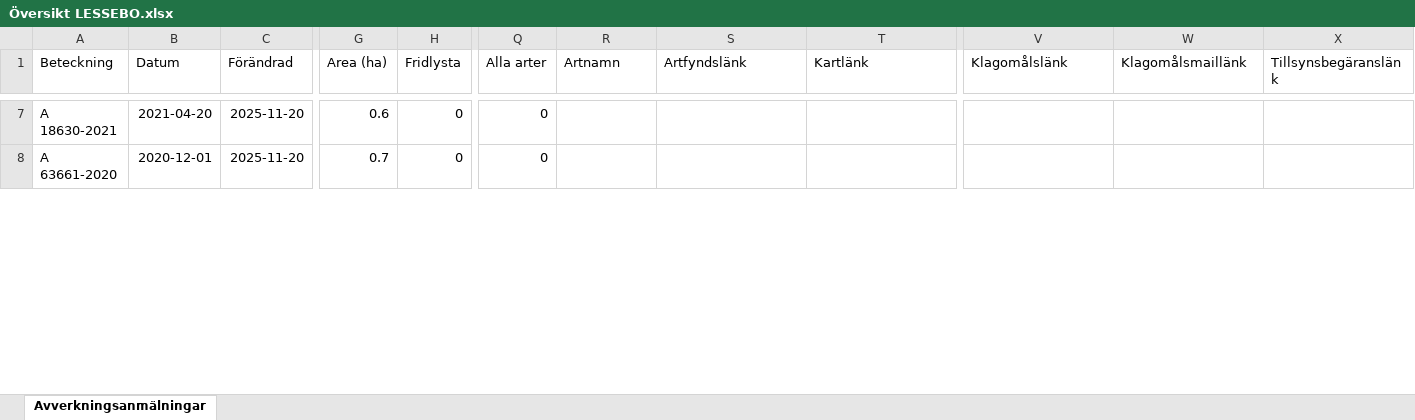
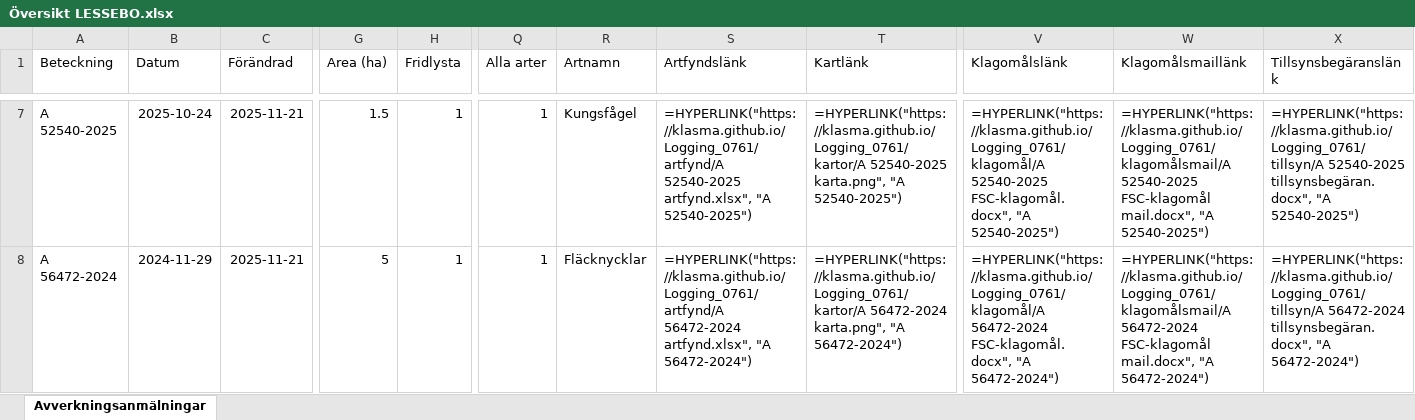
Before and after one commit to klasma/Logging_0761, an Excel workbook: Översikt LESSEBO.xlsx, sheet Avverkningsanmälningar, drawn as a sheet; only a part is shown, gaps mark what is left out; values as stored, in another font and other column widths than the file's, no borders; formulas without a stored value are shown as written; the diff covers the shown part only; the diff names each change by its address in the sheet, - before the commit and + after, or states it on an @@ line.

```diff
--- a/Översikt LESSEBO.xlsx (sheet Avverkningsanmälningar)
+++ b/Översikt LESSEBO.xlsx (sheet Avverkningsanmälningar)
-A7 (Beteckning): A 18630-2021
+A7 (Beteckning): A 52540-2025
-B7 (Datum): 2021-04-20
+B7 (Datum): 2025-10-24
-C7:C8 (Förändrad): 2025-11-20
+C7:C8 (Förändrad): 2025-11-21
-G7 (Area (ha)): 0.6
+G7 (Area (ha)): 1.5
-H7:H8 (Fridlysta): 0
+H7:H8 (Fridlysta): 1
-Q7:Q8 (Alla arter): 0
+Q7:Q8 (Alla arter): 1
-R7 (Artnamn): (empty)
+R7 (Artnamn): Kungsfågel
-S7 (Artfyndslänk): (empty)
+S7 (Artfyndslänk): =HYPERLINK("https://klasma.github.io/Logging_0761/artfynd/A 52540-2025 artfynd.xlsx", "A 52540-2025")
-T7 (Kartlänk): (empty)
+T7 (Kartlänk): =HYPERLINK("https://klasma.github.io/Logging_0761/kartor/A 52540-2025 karta.png", "A 52540-2025")
-V7 (Klagomålslänk): (empty)
+V7 (Klagomålslänk): =HYPERLINK("https://klasma.github.io/Logging_0761/klagomål/A 52540-2025 FSC-klagomål.docx", "A 52540-2025")
-W7 (Klagomålsmaillänk): (empty)
+W7 (Klagomålsmaillänk): =HYPERLINK("https://klasma.github.io/Logging_0761/klagomålsmail/A 52540-2025 FSC-klagomål mail.docx", "A 52540-2025")
-X7 (Tillsynsbegäranslänk): (empty)
+X7 (Tillsynsbegäranslänk): =HYPERLINK("https://klasma.github.io/Logging_0761/tillsyn/A 52540-2025 tillsynsbegäran.docx", "A 52540-2025")
-A8 (Beteckning): A 63661-2020
+A8 (Beteckning): A 56472-2024
-B8 (Datum): 2020-12-01
+B8 (Datum): 2024-11-29
-G8 (Area (ha)): 0.7
+G8 (Area (ha)): 5
-R8 (Artnamn): (empty)
+R8 (Artnamn): Fläcknycklar
-S8 (Artfyndslänk): (empty)
+S8 (Artfyndslänk): =HYPERLINK("https://klasma.github.io/Logging_0761/artfynd/A 56472-2024 artfynd.xlsx", "A 56472-2024")
-T8 (Kartlänk): (empty)
+T8 (Kartlänk): =HYPERLINK("https://klasma.github.io/Logging_0761/kartor/A 56472-2024 karta.png", "A 56472-2024")
-V8 (Klagomålslänk): (empty)
+V8 (Klagomålslänk): =HYPERLINK("https://klasma.github.io/Logging_0761/klagomål/A 56472-2024 FSC-klagomål.docx", "A 56472-2024")
-W8 (Klagomålsmaillänk): (empty)
+W8 (Klagomålsmaillänk): =HYPERLINK("https://klasma.github.io/Logging_0761/klagomålsmail/A 56472-2024 FSC-klagomål mail.docx", "A 56472-2024")
-X8 (Tillsynsbegäranslänk): (empty)
+X8 (Tillsynsbegäranslänk): =HYPERLINK("https://klasma.github.io/Logging_0761/tillsyn/A 56472-2024 tillsynsbegäran.docx", "A 56472-2024")
```
Also changed, not shown: 1324 edited cells elsewhere in this sheet, artfynd/A 18959-2021 artfynd.xlsx, artfynd/A 18960-2021 artfynd.xlsx, 48 other files.
